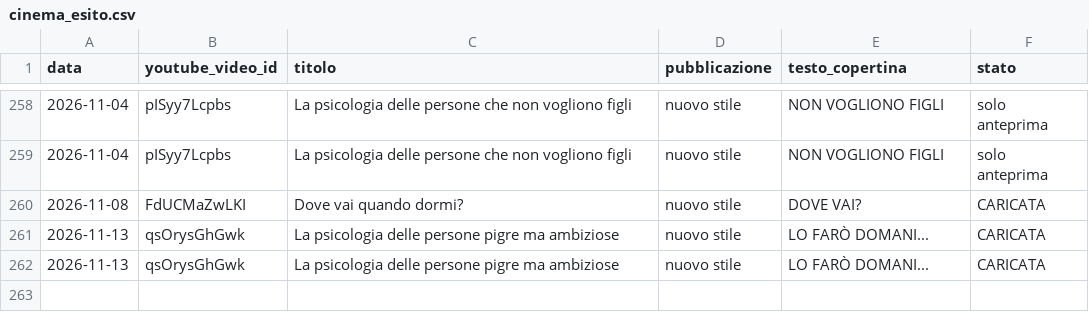
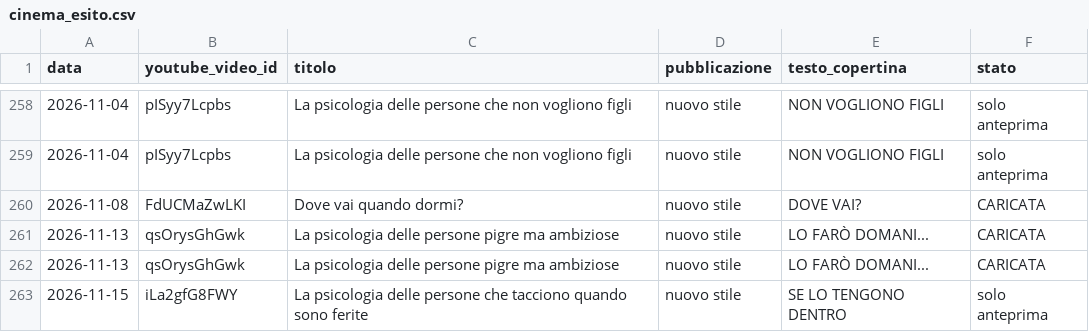
Before and after one commit to gggweb23-gif/ambience, a CSV file: kao_copertine/cinema_esito.csv, drawn as a sheet; only a part is shown, gaps mark what is left out; the diff names each change by its address in the sheet, - before the commit and + after, or states it on an @@ line.

Commit message:
Copertina KAO singola

```diff
--- a/kao_copertine/cinema_esito.csv
+++ b/kao_copertine/cinema_esito.csv
+row 263: 2026-11-15 | iLa2gfG8FWY | La psicologia delle persone che tacciono quando sono ferite | nuovo stile | SE LO TENGONO DENTRO | solo anteprima
```
Also changed, not shown: 4 other files.
